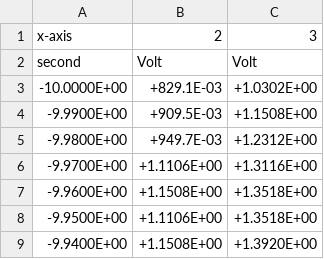
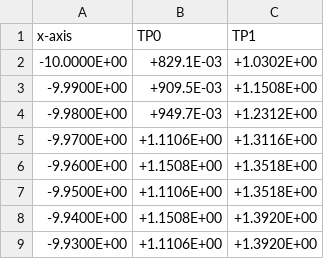
Before and after one commit to soerj21-SDU/MCS, a CSV file: MC/MC_state_machine_xADC/Python/datasorter/LAB 03-12-24/tp_v1.csv, drawn as a sheet; only a part is shown; the shorter side is filled out with more unchanged rows.

```diff
--- a/MC/MC_state_machine_xADC/Python/datasorter/LAB 03-12-24/tp_v1.csv
+++ b/MC/MC_state_machine_xADC/Python/datasorter/LAB 03-12-24/tp_v1.csv
@@ -1,3 +1,2 @@
-x-axis,2,3
-second,Volt,Volt
+x-axis,TP0,TP1
 -10.0000E+00,+829.1E-03,+1.0302E+00
```
Also changed, not shown: MC/MC_state_machine_xADC/Python/datasorter/LAB 03-12-24/bp_v2.csv, 10 other files.
